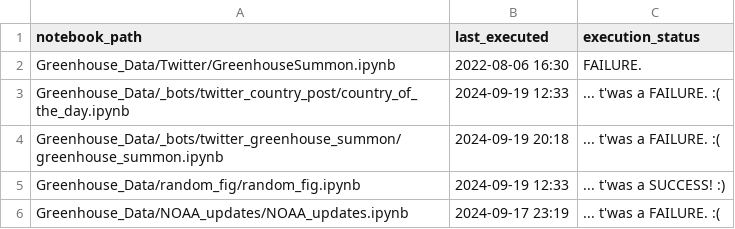
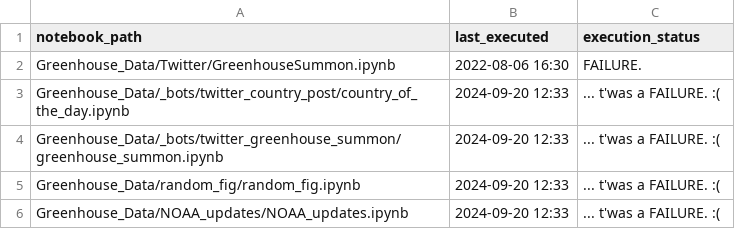
Before and after one commit to dquintani/update, a CSV file: log.csv, drawn as a sheet.

```diff
--- a/log.csv
+++ b/log.csv
@@ -2,5 +2,5 @@ notebook_path,last_executed,execution_status
 Greenhouse_Data/Twitter/GreenhouseSummon.ipynb,2022-08-06 16:30,FAILURE.
-Greenhouse_Data/_bots/twitter_country_post/country_of_the_day.ipynb,2024-09-19 12:33,... t'was a FAILURE. :(
-Greenhouse_Data/_bots/twitter_greenhouse_summon/greenhouse_summon.ipynb,2024-09-19 20:18,... t'was a FAILURE. :(
-Greenhouse_Data/random_fig/random_fig.ipynb,2024-09-19 12:33,... t'was a SUCCESS! :)
-Greenhouse_Data/NOAA_updates/NOAA_updates.ipynb,2024-09-17 23:19,... t'was a FAILURE. :(
+Greenhouse_Data/_bots/twitter_country_post/country_of_the_day.ipynb,2024-09-20 12:33,... t'was a FAILURE. :(
+Greenhouse_Data/_bots/twitter_greenhouse_summon/greenhouse_summon.ipynb,2024-09-20 12:33,... t'was a FAILURE. :(
+Greenhouse_Data/random_fig/random_fig.ipynb,2024-09-20 12:33,... t'was a FAILURE. :(
+Greenhouse_Data/NOAA_updates/NOAA_updates.ipynb,2024-09-20 12:33,... t'was a FAILURE. :(
```
Also changed, not shown: 1 other file.
